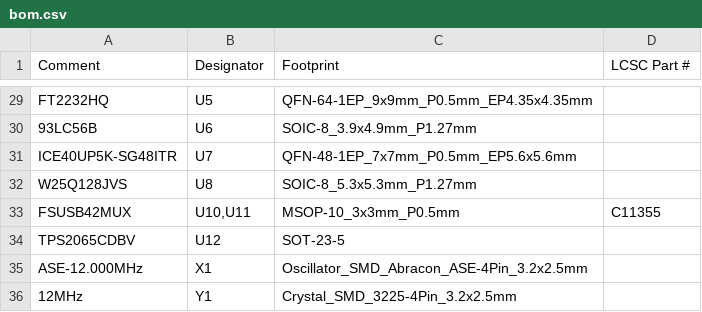
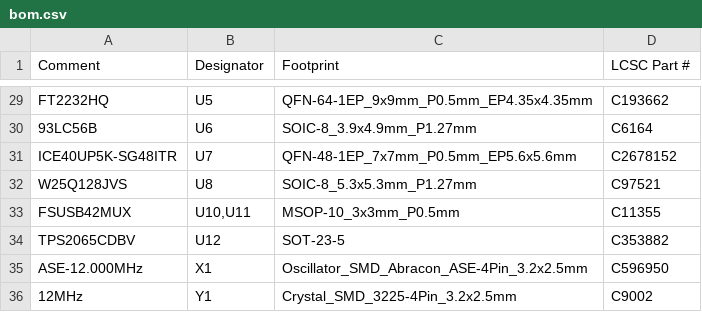
Before and after one commit to KarpelesLab/lightning_debug, a CSV file: fab/release/jlcpcb/bom.csv, drawn as a sheet; only a part is shown, gaps mark what is left out; the diff covers the shown part only; the diff names each change by its address in the sheet, - before the commit and + after, or states it on an @@ line.

```diff
--- a/fab/release/jlcpcb/bom.csv
+++ b/fab/release/jlcpcb/bom.csv
-D29 (LCSC Part #): (empty)
+D29 (LCSC Part #): C193662
-D30 (LCSC Part #): (empty)
+D30 (LCSC Part #): C6164
-D31 (LCSC Part #): (empty)
+D31 (LCSC Part #): C2678152
-D32 (LCSC Part #): (empty)
+D32 (LCSC Part #): C97521
-D34 (LCSC Part #): (empty)
+D34 (LCSC Part #): C353882
-D35 (LCSC Part #): (empty)
+D35 (LCSC Part #): C596950
-D36 (LCSC Part #): (empty)
+D36 (LCSC Part #): C9002
```
Also changed, not shown: 27 edited cells elsewhere in this file, fab/release/pcbway/bom.csv, tools/parts.csv, 18 other files.
